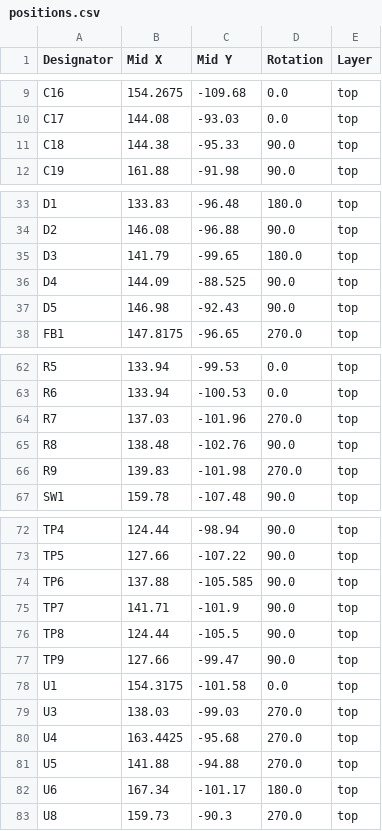
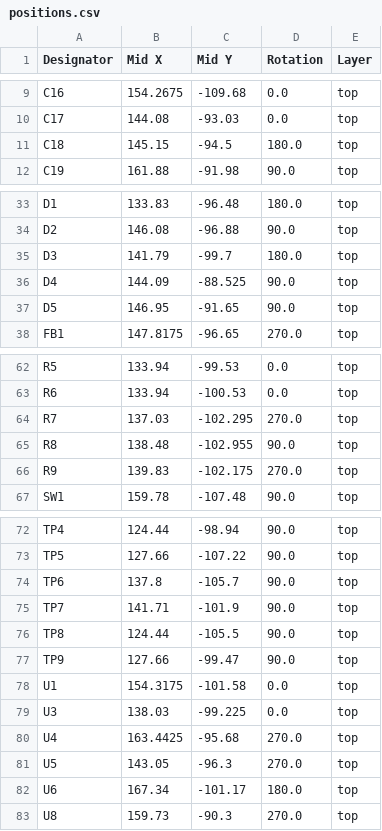
Before and after one commit to KaiPereira/Helios, a CSV file: TRANSCEIVER_PCB/production/positions.csv, drawn as a sheet; only a part is shown, gaps mark what is left out; the diff covers the shown part only.

```diff
--- a/TRANSCEIVER_PCB/production/positions.csv
+++ b/TRANSCEIVER_PCB/production/positions.csv
@@ -10,3 +10,3 @@ C16,154.2675,-109.68,0.0,top
 C17,144.08,-93.03,0.0,top
-C18,144.38,-95.33,90.0,top
+C18,145.15,-94.5,180.0,top
 C19,161.88,-91.98,90.0,top
@@ -34,5 +34,5 @@ D1,133.83,-96.48,180.0,top
 D2,146.08,-96.88,90.0,top
-D3,141.79,-99.65,180.0,top
+D3,141.79,-99.7,180.0,top
 D4,144.09,-88.525,90.0,top
-D5,146.98,-92.43,90.0,top
+D5,146.95,-91.65,90.0,top
 FB1,147.8175,-96.65,270.0,top
@@ -63,5 +63,5 @@ R5,133.94,-99.53,0.0,top
 R6,133.94,-100.53,0.0,top
-R7,137.03,-101.96,270.0,top
-R8,138.48,-102.76,90.0,top
-R9,139.83,-101.98,270.0,top
+R7,137.03,-102.295,270.0,top
+R8,138.48,-102.955,90.0,top
+R9,139.83,-102.175,270.0,top
 SW1,159.78,-107.48,90.0,top
@@ -73,3 +73,3 @@ TP4,124.44,-98.94,90.0,top
 TP5,127.66,-107.22,90.0,top
-TP6,137.88,-105.585,90.0,top
+TP6,137.8,-105.7,90.0,top
 TP7,141.71,-101.9,90.0,top
@@ -78,5 +78,5 @@ TP9,127.66,-99.47,90.0,top
 U1,154.3175,-101.58,0.0,top
-U3,138.03,-99.03,270.0,top
+U3,138.03,-99.225,0.0,top
 U4,163.4425,-95.68,270.0,top
-U5,141.88,-94.88,270.0,top
+U5,143.05,-96.3,270.0,top
 U6,167.34,-101.17,180.0,top
```
Also changed, not shown: 2 edited cells elsewhere in this file, TRANSCEIVER_PCB/production/bom.csv, TRANSCEIVER_PCB/production/designators.csv, 6 other files.
